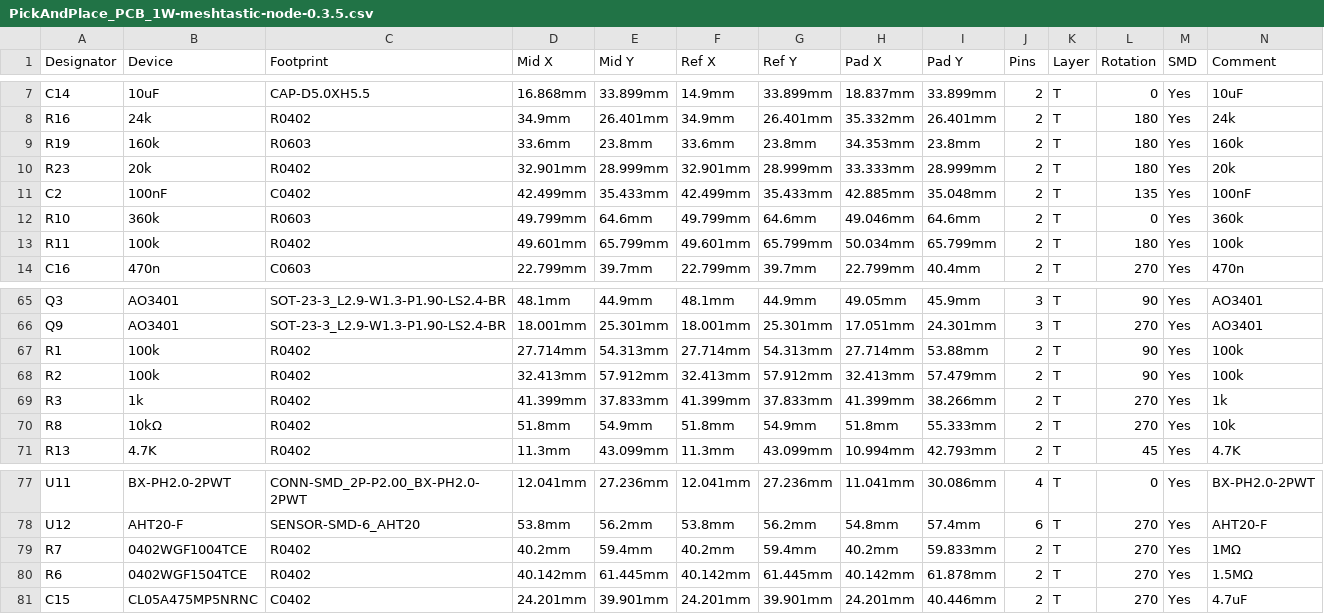
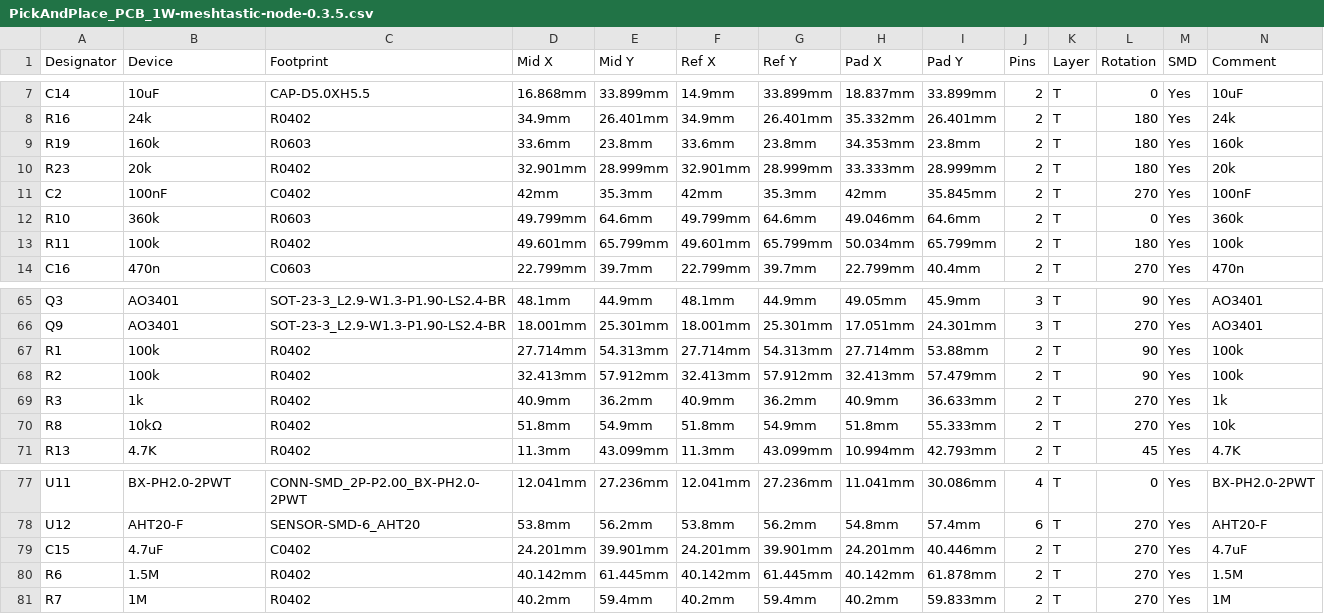
Before and after one commit to valzzu/meshtastic-pcbs, a CSV file: WashTastic/V0.3.5/PickAndPlace_PCB_1W-meshtastic-node-0.3.5.csv, drawn as a sheet; only a part is shown, gaps mark what is left out; removed rows and columns are numbered as before the commit, all else as after; the diff names each change by its address in the sheet, - before the commit and + after, or states it on an @@ line.

Commit message:
fixed capacitor in wrong place on bat protect

```diff
--- a/WashTastic/V0.3.5/PickAndPlace_PCB_1W-meshtastic-node-0.3.5.csv
+++ b/WashTastic/V0.3.5/PickAndPlace_PCB_1W-meshtastic-node-0.3.5.csv
-D11 (Mid X): 42.499mm
+D11 (Mid X): 42mm
-E11 (Mid Y): 35.433mm
+E11 (Mid Y): 35.3mm
-F11 (Ref X): 42.499mm
+F11 (Ref X): 42mm
-G11 (Ref Y): 35.433mm
+G11 (Ref Y): 35.3mm
-H11 (Pad X): 42.885mm
+H11 (Pad X): 42mm
-I11 (Pad Y): 35.048mm
+I11 (Pad Y): 35.845mm
-L11 (Rotation): 135
+L11 (Rotation): 270
-D69 (Mid X): 41.399mm
+D69 (Mid X): 40.9mm
-E69 (Mid Y): 37.833mm
+E69 (Mid Y): 36.2mm
-F69 (Ref X): 41.399mm
+F69 (Ref X): 40.9mm
-G69 (Ref Y): 37.833mm
+G69 (Ref Y): 36.2mm
-H69 (Pad X): 41.399mm
+H69 (Pad X): 40.9mm
-I69 (Pad Y): 38.266mm
+I69 (Pad Y): 36.633mm
-row 79: R7 | 0402WGF1004TCE | R0402 | 40.2mm | 59.4mm | 40.2mm | 59.4mm | 40.2mm | 59.833mm | 2 | T | 270 | Yes | 1MΩ
-row 80: R6 | 0402WGF1504TCE | R0402 | 40.142mm | 61.445mm | 40.142mm | 61.445mm | 40.142mm | 61.878mm | 2 | T | 270 | Yes | 1.5MΩ
-B79 (Device): CL05A475MP5NRNC
+B79 (Device): 4.7uF
+row 80: R6 | 1.5M | R0402 | 40.142mm | 61.445mm | 40.142mm | 61.445mm | 40.142mm | 61.878mm | 2 | T | 270 | Yes | 1.5M
+row 81: R7 | 1M | R0402 | 40.2mm | 59.4mm | 40.2mm | 59.4mm | 40.2mm | 59.833mm | 2 | T | 270 | Yes | 1M
```
Also changed, not shown: 2 other files.
